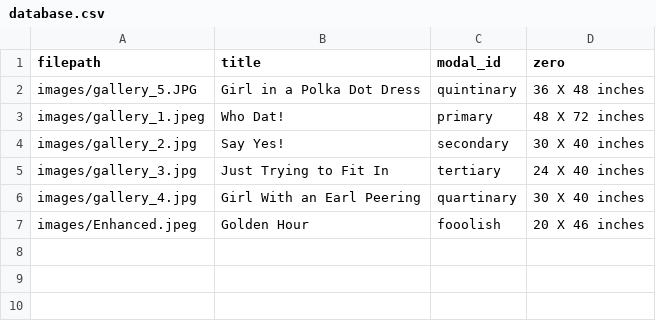
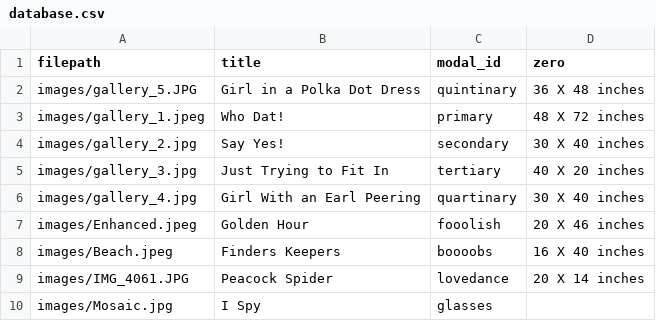
Before and after one commit to ncaldwell17/kaseysite, a CSV file: database.csv, drawn as a sheet.

Commit message:
Update database.csv

```diff
--- a/database.csv
+++ b/database.csv
@@ -4,4 +4,7 @@ images/gallery_1.jpeg,Who Dat!,primary,48 X 72 inches
 images/gallery_2.jpg,Say Yes!,secondary,30 X 40 inches
-images/gallery_3.jpg,Just Trying to Fit In,tertiary,24 X 40 inches
+images/gallery_3.jpg,Just Trying to Fit In,tertiary,40 X 20 inches
 images/gallery_4.jpg,Girl With an Earl Peering,quartinary,30 X 40 inches
 images/Enhanced.jpeg,Golden Hour,fooolish,20 X 46 inches
+images/Beach.jpeg,Finders Keepers,boooobs,16 X 40 inches
+images/IMG_4061.JPG,Peacock Spider,lovedance,20 X 14 inches
+images/Mosaic.jpg,I Spy,glasses,
```
